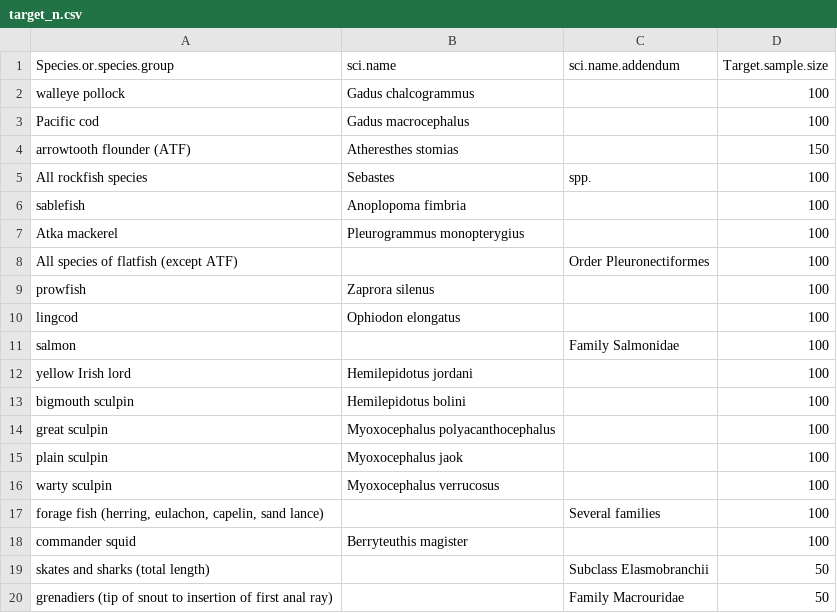
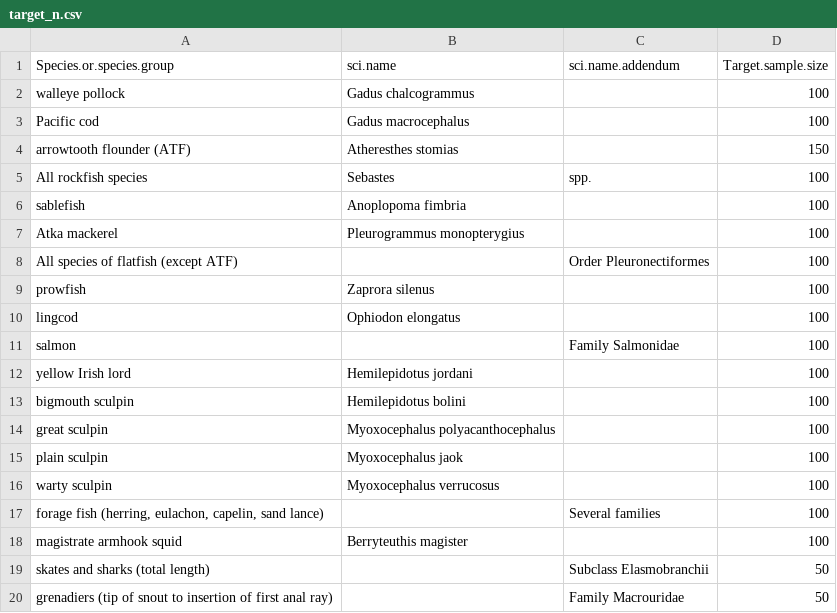
Before and after one commit to MargaretSiple-NOAA/goa-ai-data-reports, a CSV file: data/target_n.csv, drawn as a sheet.

Commit message:
fix 'commander squid' in target n

```diff
--- a/data/target_n.csv
+++ b/data/target_n.csv
@@ -17,3 +17,3 @@ warty sculpin,Myoxocephalus verrucosus,,100
 "forage fish (herring, eulachon, capelin, sand lance)",,Several families,100
-commander squid,Berryteuthis magister,,100
+magistrate armhook squid,Berryteuthis magister,,100
 skates and sharks (total length),,Subclass Elasmobranchii,50
```
